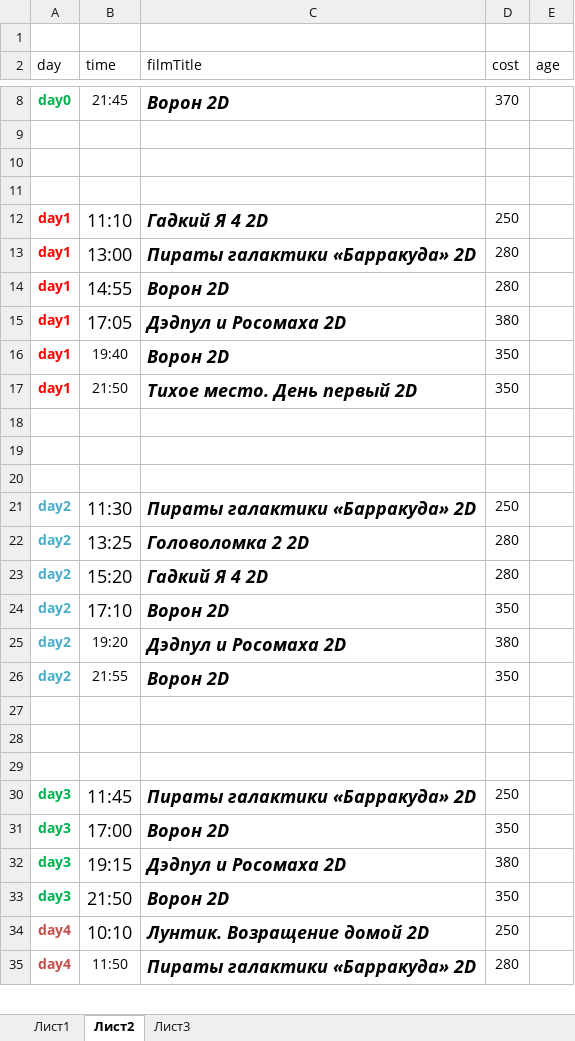
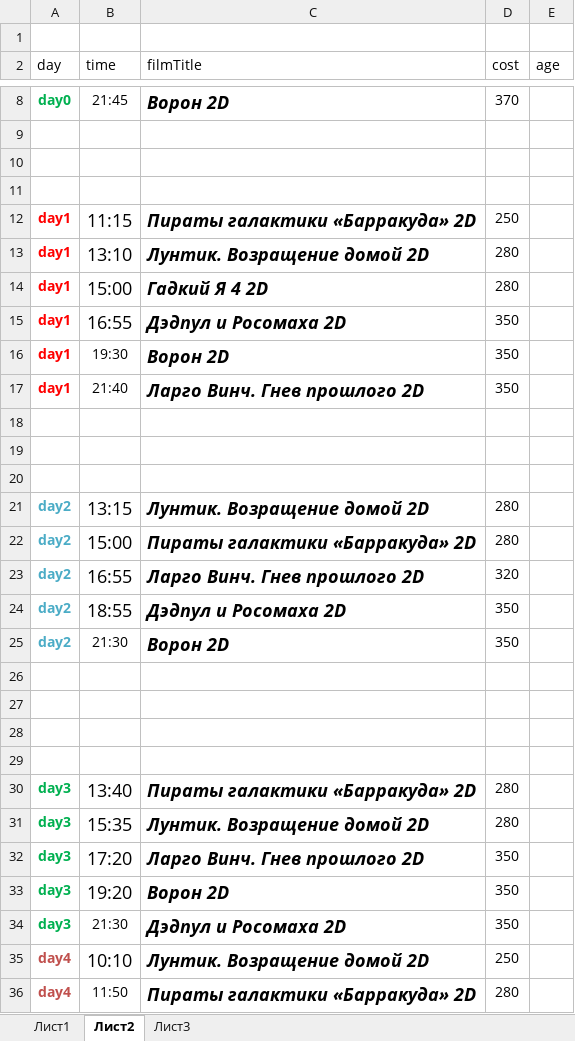
Before and after one commit to eg-bond/ReactSovremennic, an Excel workbook: ExternalScripts/Excel/macros.xlsm, sheet Лист2, drawn as a sheet; only a part is shown, gaps mark what is left out; values as stored, in another font and other column widths than the file's, no borders; removed rows and columns are numbered as before the commit, all else as after; the diff names each change by its address in the sheet, - before the commit and + after, or states it on an @@ line.

```diff
--- a/ExternalScripts/Excel/macros.xlsm (sheet Лист2)
+++ b/ExternalScripts/Excel/macros.xlsm (sheet Лист2)
-B12 (time): 11:10
+B12 (time): 11:15
-C12 (filmTitle): Гадкий Я 4 2D
+C12 (filmTitle): Пираты галактики «Барракуда» 2D
-B13 (time): 13:00
+B13 (time): 13:10
-C13 (filmTitle): Пираты галактики «Барракуда» 2D
+C13 (filmTitle): Лунтик. Возращение домой 2D
-B14 (time): 14:55
+B14 (time): 15:00
-C14 (filmTitle): Ворон 2D
+C14 (filmTitle): Гадкий Я 4 2D
-B15 (time): 17:05
+B15 (time): 16:55
-D15 (cost): 380
+D15 (cost): 350
-B16 (time): 19:40
+B16 (time): 19:30
-B17 (time): 21:50
+B17 (time): 21:40
-C17 (filmTitle): Тихое место. День первый 2D
+C17 (filmTitle): Ларго Винч. Гнев прошлого 2D
-row 21: day2 | 11:30 | Пираты галактики «Барракуда» 2D | 250
-B21 (time): 13:25
+B21 (time): 13:15
-C21 (filmTitle): Головоломка 2 2D
+C21 (filmTitle): Лунтик. Возращение домой 2D
-B22 (time): 15:20
+B22 (time): 15:00
-C22 (filmTitle): Гадкий Я 4 2D
+C22 (filmTitle): Пираты галактики «Барракуда» 2D
+row 23: day2 | 16:55 | Ларго Винч. Гнев прошлого 2D | 320
-B24 (time): 17:10
+B24 (time): 18:55
-C24 (filmTitle): Ворон 2D
+C24 (filmTitle): Дэдпул и Росомаха 2D
-row 25: day2 | 19:20 | Дэдпул и Росомаха 2D | 380
-B25 (time): 21:55
+B25 (time): 21:30
+row 29: (empty)
-B30 (time): 11:45
+B30 (time): 13:40
-D30 (cost): 250
+D30 (cost): 280
+row 31: day3 | 15:35 | Лунтик. Возращение домой 2D | 280
-B32 (time): 17:00
+B32 (time): 17:20
-C32 (filmTitle): Ворон 2D
+C32 (filmTitle): Ларго Винч. Гнев прошлого 2D
-row 32: day3 | 19:15 | Дэдпул и Росомаха 2D | 380
-B33 (time): 21:50
+B33 (time): 19:20
+row 34: day3 | 21:30 | Дэдпул и Росомаха 2D | 350
```
Also changed, not shown: sheet Лист1, 4 other files.
